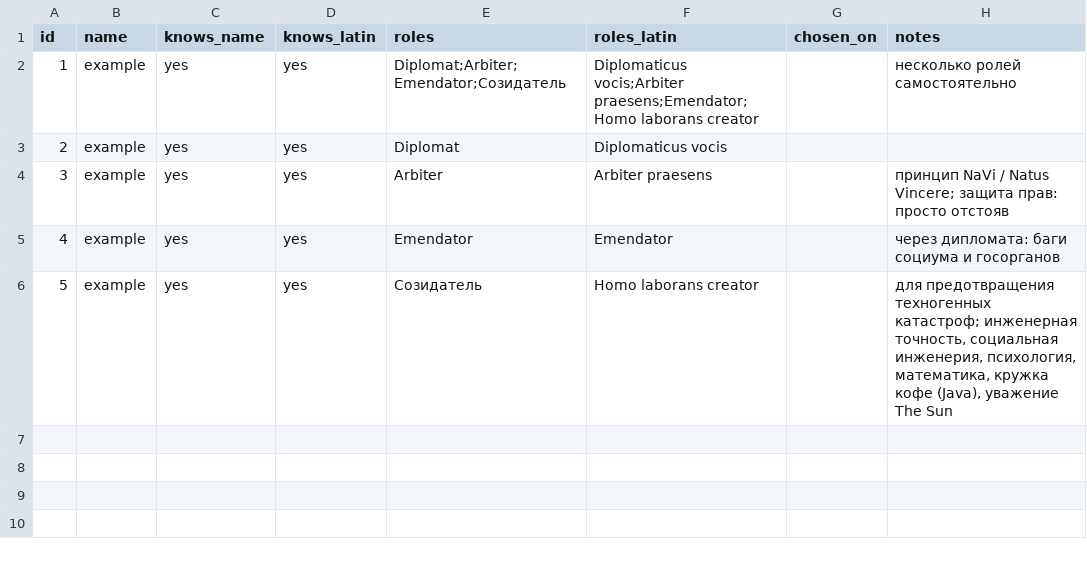
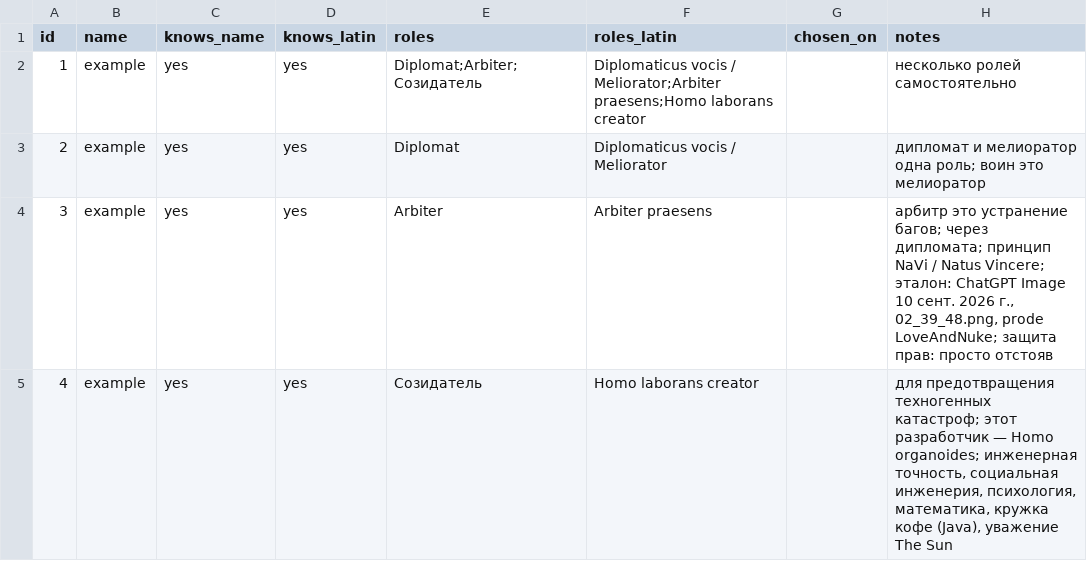
Before and after one commit to Towaris4/World_Administratum, a CSV file: dolzhnosti.csv, drawn as a sheet.

Commit message:
Роли: дипломат=мелиоратор, арбитр=устранение багов; здоровье природы и Homo organoides; эталон арбитра prode LoveAndNuke

```diff
--- a/dolzhnosti.csv
+++ b/dolzhnosti.csv
@@ -1,6 +1,5 @@
 id,name,knows_name,knows_latin,roles,roles_latin,chosen_on,notes
-1,example,yes,yes,Diplomat;Arbiter;Emendator;Созидатель,Diplomaticus vocis;Arbiter praesens;Emendator;Homo laborans creator,,"несколько ролей самостоятельно"
-2,example,yes,yes,Diplomat,Diplomaticus vocis,,
-3,example,yes,yes,Arbiter,Arbiter praesens,,"принцип NaVi / Natus Vincere; защита прав: просто отстояв"
-4,example,yes,yes,Emendator,Emendator,,"через дипломата: баги социума и госорганов"
-5,example,yes,yes,Созидатель,Homo laborans creator,,"для предотвращения техногенных катастроф; инженерная точность, социальная инженерия, психология, математика, кружка кофе (Java), уважение The Sun"
+1,example,yes,yes,Diplomat;Arbiter;Созидатель,Diplomaticus vocis / Meliorator;Arbiter praesens;Homo laborans creator,,"несколько ролей самостоятельно"
+2,example,yes,yes,Diplomat,Diplomaticus vocis / Meliorator,,"дипломат и мелиоратор одна роль; воин это мелиоратор"
+3,example,yes,yes,Arbiter,Arbiter praesens,,"арбитр это устранение багов; через дипломата; принцип NaVi / Natus Vincere; эталон: ChatGPT Image 10 сент. 2026 г., 02_39_48.png, prode LoveAndNuke; защита прав: просто отстояв"
+4,example,yes,yes,Созидатель,Homo laborans creator,,"для предотвращения техногенных катастроф; этот разработчик — Homo organoides; инженерная точность, социальная инженерия, психология, математика, кружка кофе (Java), уважение The Sun"
```
Also changed, not shown: 2 other files.
